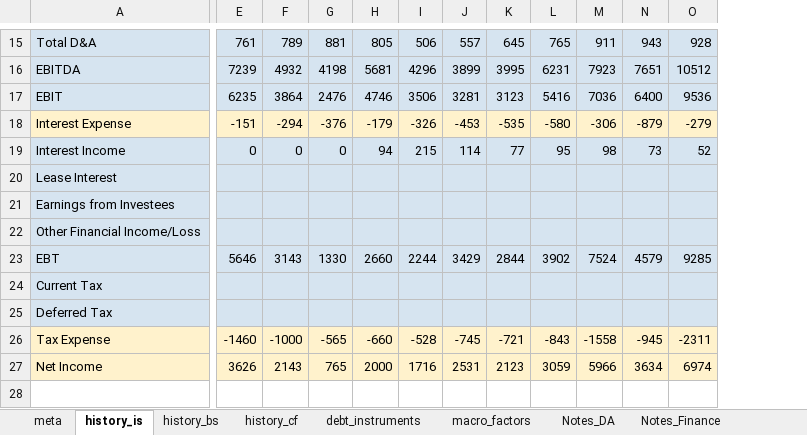
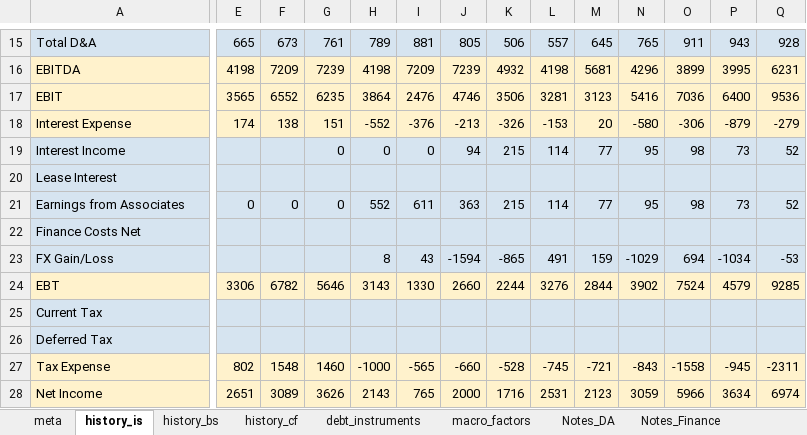
Before and after one commit to arturhusnutdinov/stressTest_v2, an Excel workbook: companies/nornickel_v2/data/excel/nornickel_v2_template_v3.xlsx, sheet history_is, drawn as a sheet; only a part is shown, gaps mark what is left out; values as stored, in another font and other column widths than the file's, no borders; removed rows and columns are numbered as before the commit, all else as after; rows hold the shown columns only; the diff covers the shown part only; the diff names each change by its address in the sheet, - before the commit and + after, or states it on an @@ line.

```diff
--- a/companies/nornickel_v2/data/excel/nornickel_v2_template_v3.xlsx (sheet history_is)
+++ b/companies/nornickel_v2/data/excel/nornickel_v2_template_v3.xlsx (sheet history_is)
+column E, rows 15-18: 665 | 4198 | 3565 | 174; rows 24-28: 3306 |  |  | 802 | 2651
+column F, rows 15-18: 673 | 7209 | 6552 | 138; rows 24-28: 6782 |  |  | 1548 | 3089
-A16:A17 fill: #D6E4F0
+A16:A17 fill: #FFF2CC
-G16:Q17 fill: #D6E4F0
+G16:Q17 fill: #FFF2CC
-H16: 4932
+H16: 4198
-I16: 4198
+I16: 7209
-J16: 5681
+J16: 7239
-K16: 4296
+K16: 4932
-L16: 3899
+L16: 4198
-M16: 3995
+M16: 5681
-N16: 6231
+N16: 4296
-O16: 7923
+O16: 3899
-P16: 7651
+P16: 3995
-Q16: 10512
+Q16: 6231
-G18: -151
+G18: 151
-H18: -294
+H18: -552
-J18: -179
+J18: -213
-L18: -453
+L18: -153
-M18: -535
+M18: 20
-row 21: Earnings from Investees
-row 22: Other Financial Income/Loss
+row 21: Earnings from Associates | 0 | 0 | 0 | 552 | 611 | 363 | 215 | 114 | 77 | 95 | 98 | 73 | 52
+row 22: Finance Costs Net
+row 23: FX Gain/Loss |  |  |  | 8 | 43 | -1594 | -865 | 491 | 159 | -1029 | 694 | -1034 | -53
-A24 fill: #D6E4F0
+A24 fill: #FFF2CC
-G24:Q24 fill: #D6E4F0
+G24:Q24 fill: #FFF2CC
-L24: 3429
+L24: 3276
-G27: -1460
+G27: 1460
```
Also changed, not shown: 5 added rows, 5 removed rows, 21 edited cells, cell formats and merged cells elsewhere in this sheet, sheet history_bs, sheet history_cf.
